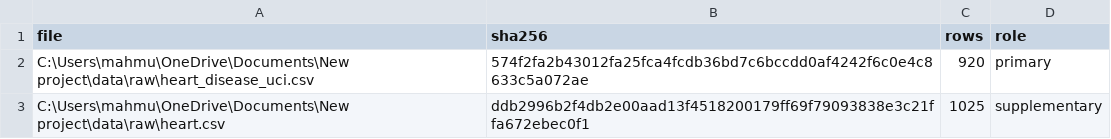
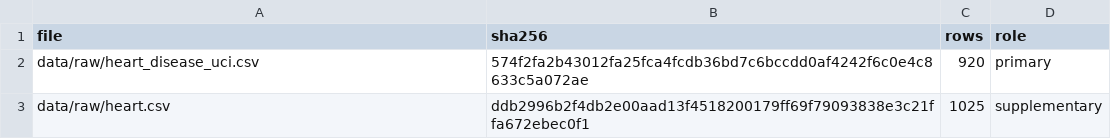
Before and after one commit to mahmudrashik/Early-CVD-Prediction, a CSV file: reports/tables/source_manifest.csv, drawn as a sheet.

```diff
--- a/reports/tables/source_manifest.csv
+++ b/reports/tables/source_manifest.csv
@@ -1,3 +1,3 @@
 file,sha256,rows,role
-C:\Users\mahmu\OneDrive\Documents\New project\data\raw\heart_disease_uci.csv,574f2fa2b43012fa25fca4fcdb36bd7c6bccdd0af4242f6c0e4c8633c5a072ae,920,primary
-C:\Users\mahmu\OneDrive\Documents\New project\data\raw\heart.csv,ddb2996b2f4db2e00aad13f4518200179ff69f79093838e3c21ffa672ebec0f1,1025,supplementary
+data/raw/heart_disease_uci.csv,574f2fa2b43012fa25fca4fcdb36bd7c6bccdd0af4242f6c0e4c8633c5a072ae,920,primary
+data/raw/heart.csv,ddb2996b2f4db2e00aad13f4518200179ff69f79093838e3c21ffa672ebec0f1,1025,supplementary
```
Also changed, not shown: reports/tables/center_metrics.csv, reports/tables/model_comparison.csv, 20 other files.
